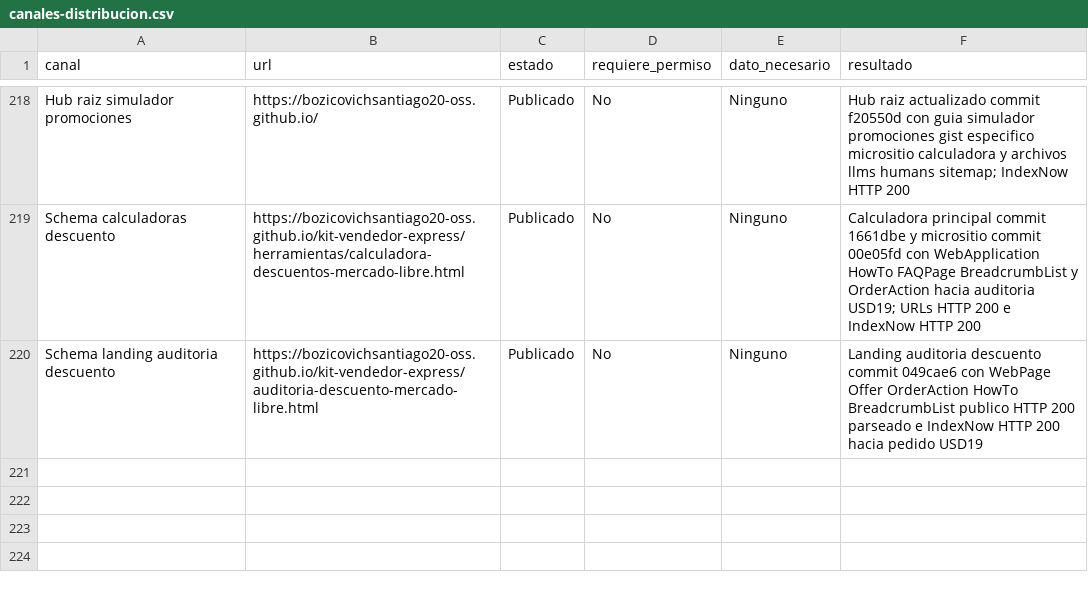
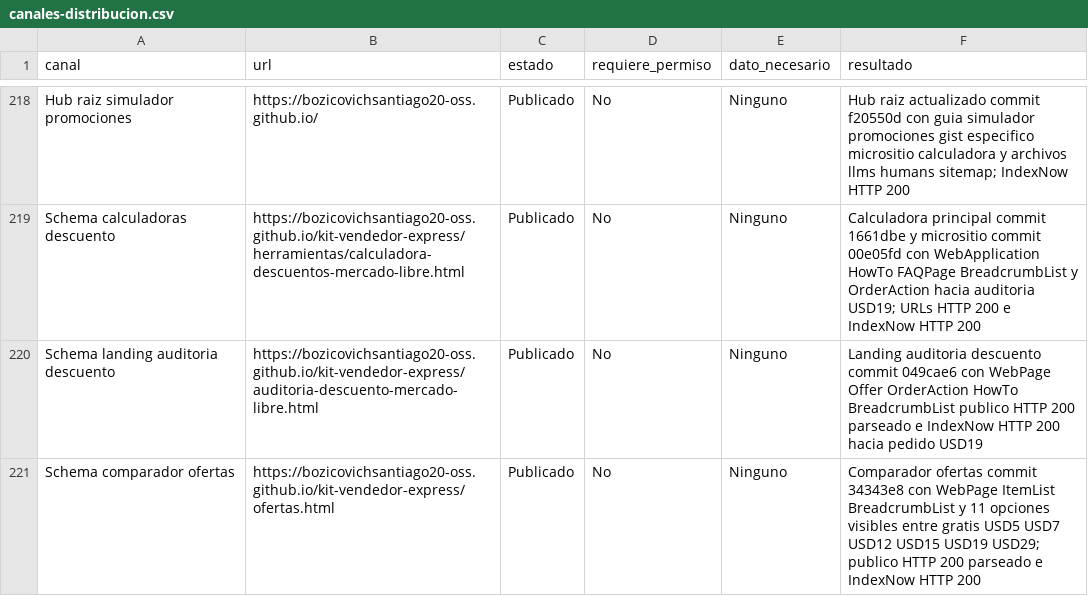
Before and after one commit to bozicovichsantiago20-oss/kit-vendedor-express, a CSV file: operacion/canales-distribucion.csv, drawn as a sheet; only a part is shown, gaps mark what is left out; the diff names each change by its address in the sheet, - before the commit and + after, or states it on an @@ line.

```diff
--- a/operacion/canales-distribucion.csv
+++ b/operacion/canales-distribucion.csv
+row 221: Schema comparador ofertas | https://bozicovichsantiago20-oss.github.io/kit-vendedor-express/ofertas.html | Publicado | No | Ninguno | Comparador ofertas commit 34343e8 con WebPage ItemList BreadcrumbList y 11 opciones visibles entre gratis USD5 USD7 USD12 USD15 USD19 USD29; publico HTTP 200 parseado e IndexNow HTTP 200
```
Also changed, not shown: operacion/registro-cobros.csv, 1 other file.
